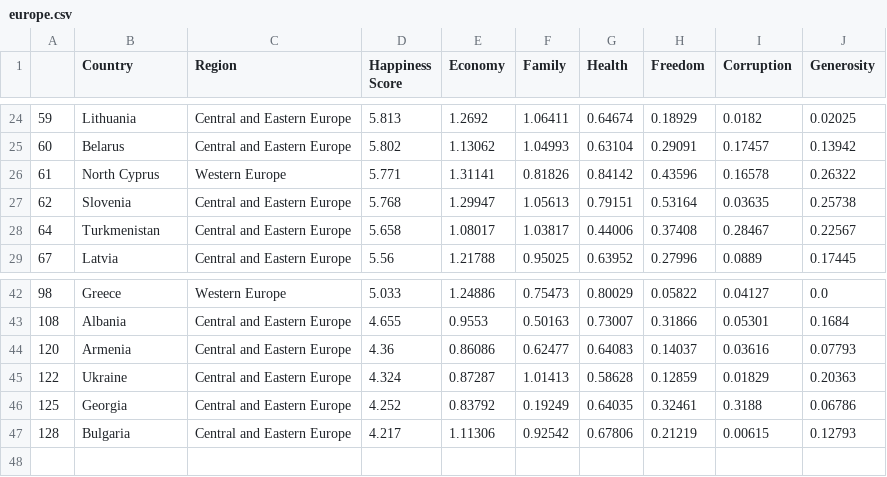
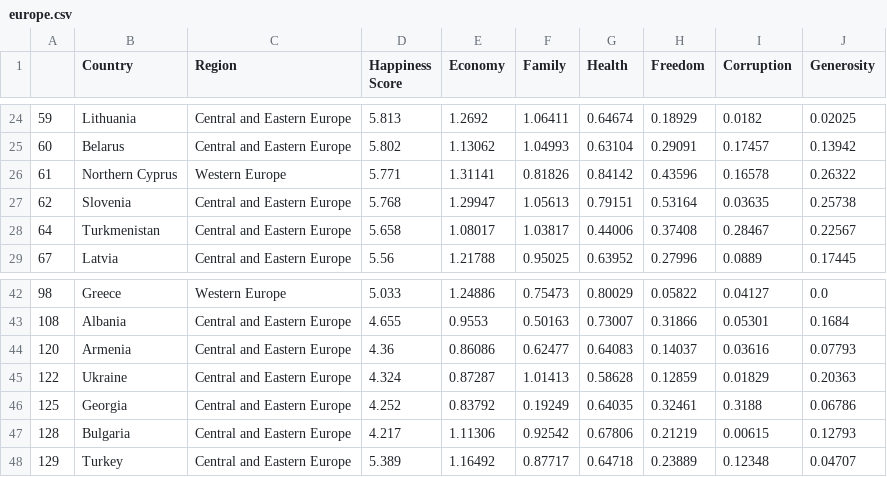
Before and after one commit to tranhd95/European-happiness, a CSV file: src/csv/europe.csv, drawn as a sheet; only a part is shown, gaps mark what is left out.

Commit message:
Info box now showing data from csv file.

```diff
--- a/src/csv/europe.csv
+++ b/src/csv/europe.csv
@@ -25,3 +25,3 @@
 60,Belarus,Central and Eastern Europe,5.802,1.13062,1.04993,0.63104,0.29091,0.17457,0.13942
-61,North Cyprus,Western Europe,5.771,1.31141,0.81826,0.84142,0.43596,0.16578,0.26322
+61,Northern Cyprus,Western Europe,5.771,1.31141,0.81826,0.84142,0.43596,0.16578,0.26322
 62,Slovenia,Central and Eastern Europe,5.768,1.29947,1.05613,0.79151,0.53164,0.03635,0.25738
@@ -47 +47,2 @@
 128,Bulgaria,Central and Eastern Europe,4.217,1.11306,0.92542,0.67806,0.21219,0.00615,0.12793
+129,Turkey,Central and Eastern Europe,5.389,1.16492,0.87717,0.64718,0.23889,0.12348,0.04707
```
Also changed, not shown: 3 other files.
